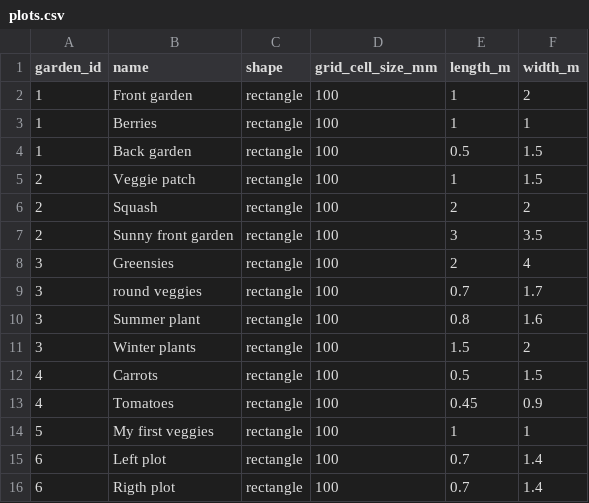
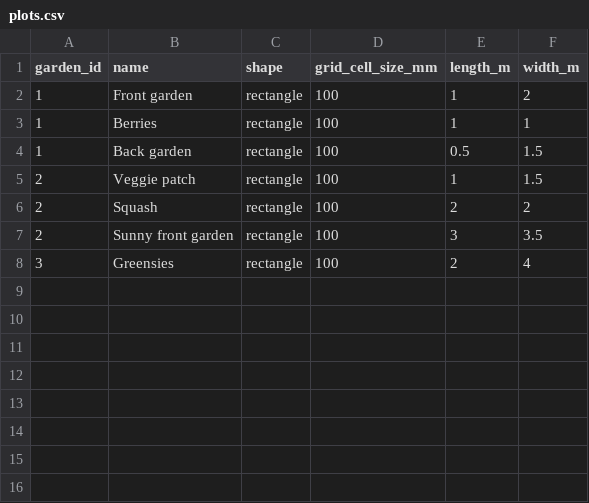
Before and after one commit to jscouller09/green-thumb, a CSV file: db/plots.csv, drawn as a sheet; the diff names each change by its address in the sheet, - before the commit and + after, or states it on an @@ line.

```diff
--- a/db/plots.csv
+++ b/db/plots.csv
-row 9: 3 | round veggies | rectangle | 100 | 0.7 | 1.7
-row 10: 3 | Summer plant | rectangle | 100 | 0.8 | 1.6
-row 11: 3 | Winter plants | rectangle | 100 | 1.5 | 2
-row 12: 4 | Carrots | rectangle | 100 | 0.5 | 1.5
-row 13: 4 | Tomatoes | rectangle | 100 | 0.45 | 0.9
-row 14: 5 | My first veggies | rectangle | 100 | 1 | 1
-row 15: 6 | Left plot | rectangle | 100 | 0.7 | 1.4
-row 16: 6 | Rigth plot | rectangle | 100 | 0.7 | 1.4
```
Also changed, not shown: db/gardens.csv, db/plants.csv, 5 other files.
